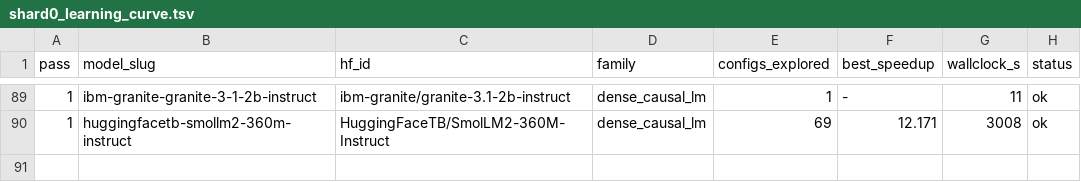
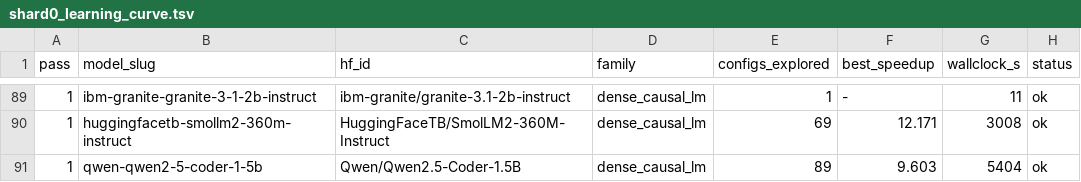
Before and after one commit to arminagha1234/trainium-optimizer, a TSV file: knowledge-bank/_curves/shard0_learning_curve.tsv, drawn as a sheet; only a part is shown, gaps mark what is left out; the diff names each change by its address in the sheet, - before the commit and + after, or states it on an @@ line.

Commit message:
bank snapshot 2026-08-23T05:57:59Z (50 lessons)

```diff
--- a/knowledge-bank/_curves/shard0_learning_curve.tsv
+++ b/knowledge-bank/_curves/shard0_learning_curve.tsv
+row 91: 1 | qwen-qwen2-5-coder-1-5b | Qwen/Qwen2.5-Coder-1.5B | dense_causal_lm | 89 | 9.603 | 5404 | ok
```
Also changed, not shown: 3 other files.
